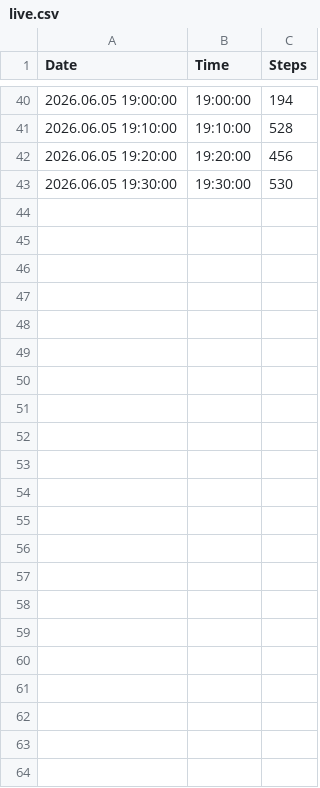
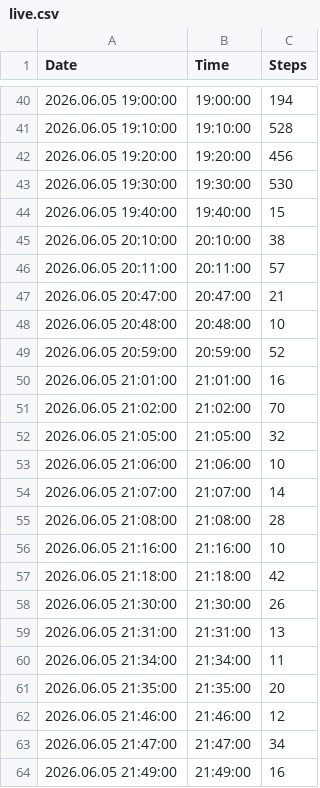
Before and after one commit to santhoshkumar/steps-data, a CSV file: data/live.csv, drawn as a sheet; only a part is shown, gaps mark what is left out; the diff names each change by its address in the sheet, - before the commit and + after, or states it on an @@ line.

Commit message:
Update Live Steps Data - 2026-06-05T22:00:16.847+05:30

```diff
--- a/data/live.csv
+++ b/data/live.csv
+row 44: 2026.06.05 19:40:00 | 19:40:00 | 15
+row 45: 2026.06.05 20:10:00 | 20:10:00 | 38
+row 46: 2026.06.05 20:11:00 | 20:11:00 | 57
+row 47: 2026.06.05 20:47:00 | 20:47:00 | 21
+row 48: 2026.06.05 20:48:00 | 20:48:00 | 10
+row 49: 2026.06.05 20:59:00 | 20:59:00 | 52
+row 50: 2026.06.05 21:01:00 | 21:01:00 | 16
+row 51: 2026.06.05 21:02:00 | 21:02:00 | 70
+row 52: 2026.06.05 21:05:00 | 21:05:00 | 32
+row 53: 2026.06.05 21:06:00 | 21:06:00 | 10
+row 54: 2026.06.05 21:07:00 | 21:07:00 | 14
+row 55: 2026.06.05 21:08:00 | 21:08:00 | 28
+row 56: 2026.06.05 21:16:00 | 21:16:00 | 10
+row 57: 2026.06.05 21:18:00 | 21:18:00 | 42
+row 58: 2026.06.05 21:30:00 | 21:30:00 | 26
+row 59: 2026.06.05 21:31:00 | 21:31:00 | 13
+row 60: 2026.06.05 21:34:00 | 21:34:00 | 11
+row 61: 2026.06.05 21:35:00 | 21:35:00 | 20
+row 62: 2026.06.05 21:46:00 | 21:46:00 | 12
+row 63: 2026.06.05 21:47:00 | 21:47:00 | 34
+row 64: 2026.06.05 21:49:00 | 21:49:00 | 16
```
